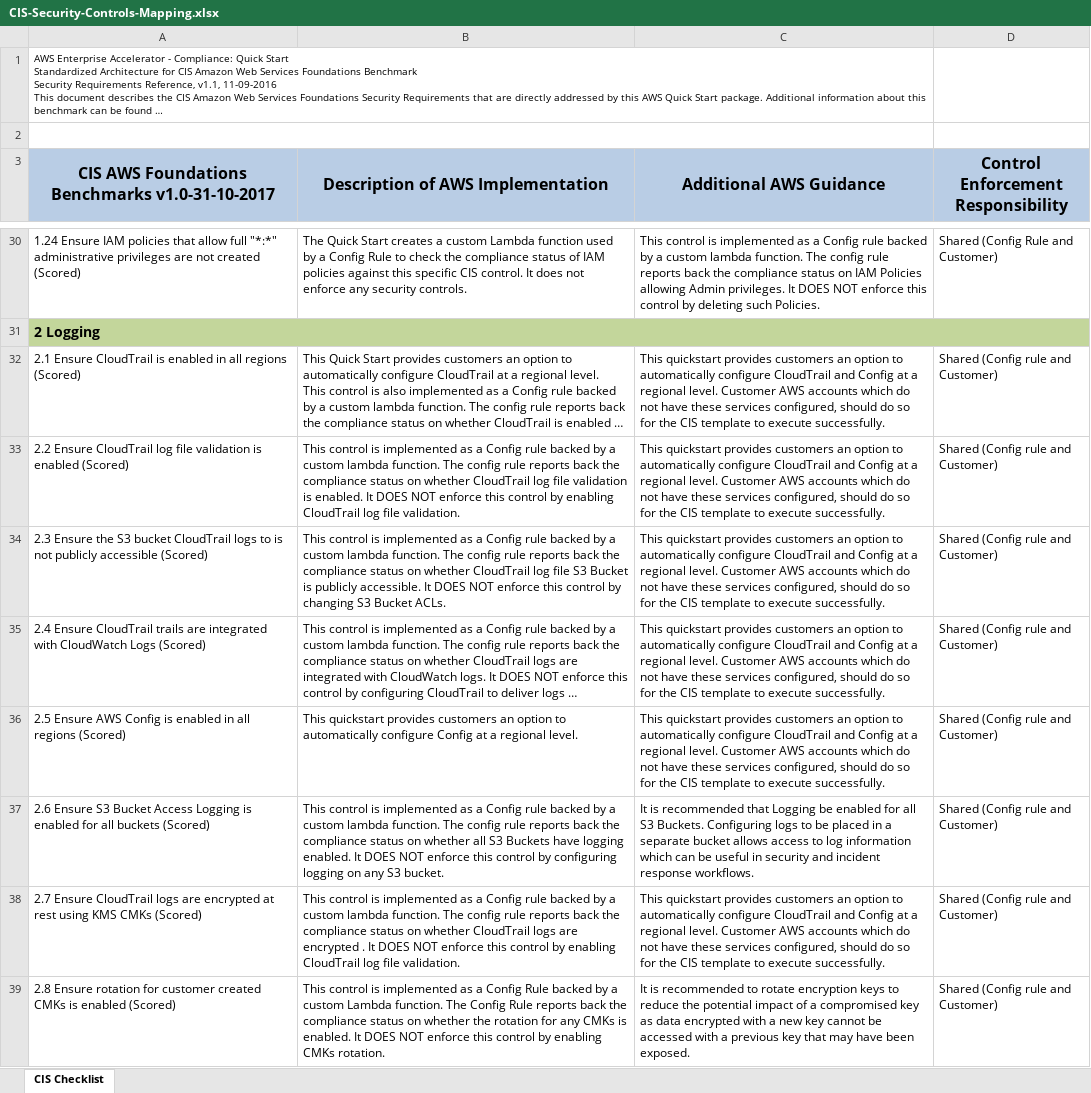
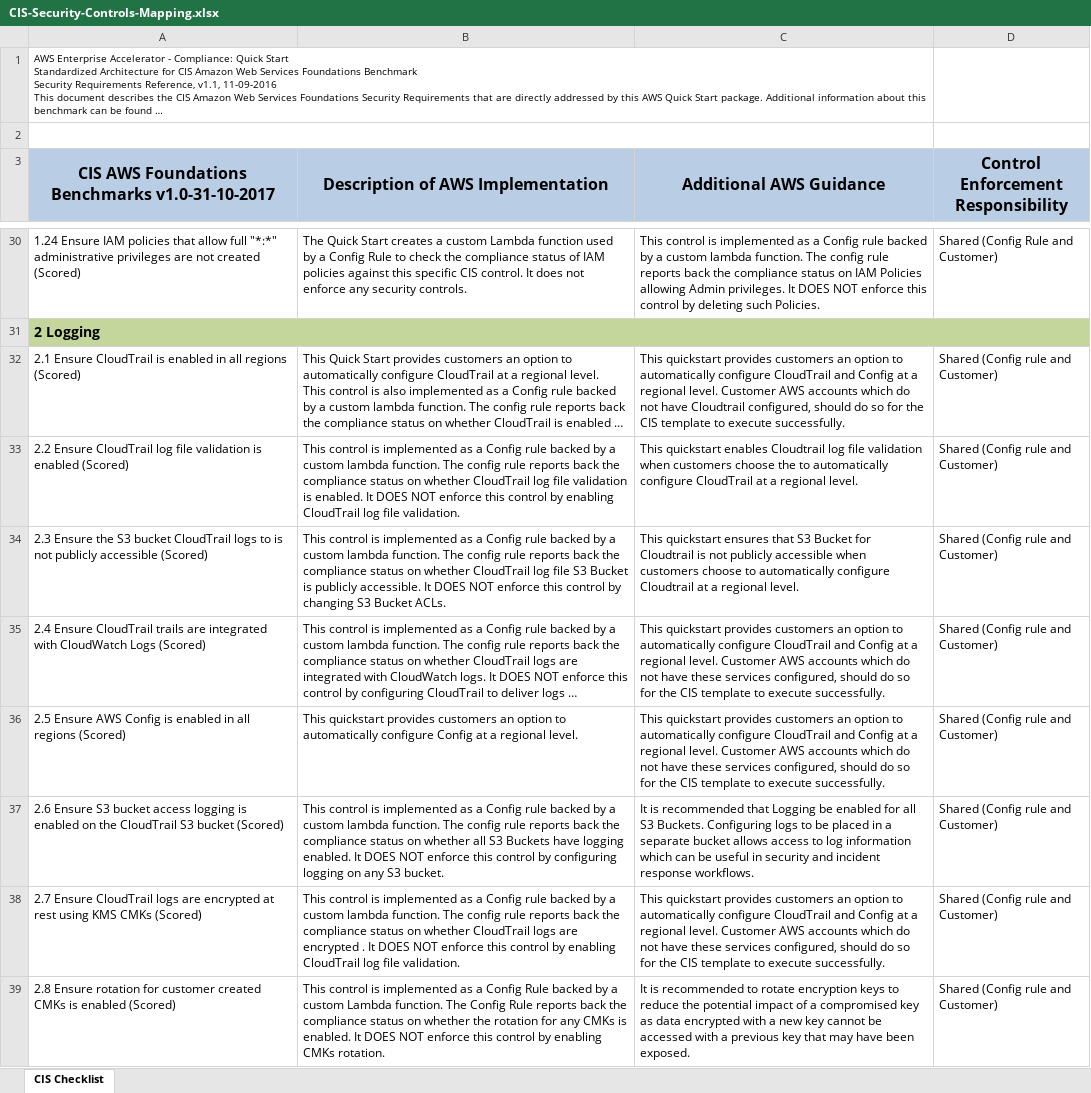
Before and after one commit to aws-quickstart/quickstart-compliance-pci-fsbp-remediation, an Excel workbook: assets/CIS-Security-Controls-Mapping.xlsx, sheet CIS Checklist, drawn as a sheet; only a part is shown, gaps mark what is left out; long unchanged cells end in …; values as stored, in another font and other column widths than the file's, no borders; the diff names each change by its address in the sheet, - before the commit and + after, or states it on an @@ line.

Commit message:
Corrected control descriptions

```diff
--- a/assets/CIS-Security-Controls-Mapping.xlsx (sheet CIS Checklist)
+++ b/assets/CIS-Security-Controls-Mapping.xlsx (sheet CIS Checklist)
-C32 (Additional AWS Guidance): …not have these services configured, should…
+C32 (Additional AWS Guidance): …not have Cloudtrail configured, should…
-C33 (Additional AWS Guidance): This quickstart provides customers an option to automatically configure CloudTrail and Config at a regional level. Customer AWS accounts which do not have these services configured, should do so for the CIS template to execute successfully.
+C33 (Additional AWS Guidance): This quickstart enables Cloudtrail log file validation when customers choose the to automatically configure CloudTrail at a regional level.
-C34 (Additional AWS Guidance): This quickstart provides customers an option to automatically configure CloudTrail and Config at a regional level. Customer AWS accounts which do not have these services configured, should do so for the CIS template to execute successfully.
+C34 (Additional AWS Guidance): This quickstart ensures that S3 Bucket for Cloudtrail is not publicly accessible when customers choose to automatically configure Cloudtrail at a regional level.
-A37: …Ensure S3 Bucket Access Logging is enabled for all buckets (Scored)
+A37: …Ensure S3 bucket access logging is enabled on the CloudTrail S3 bucket (Scored)
```
Also changed, not shown: 1 other file.
